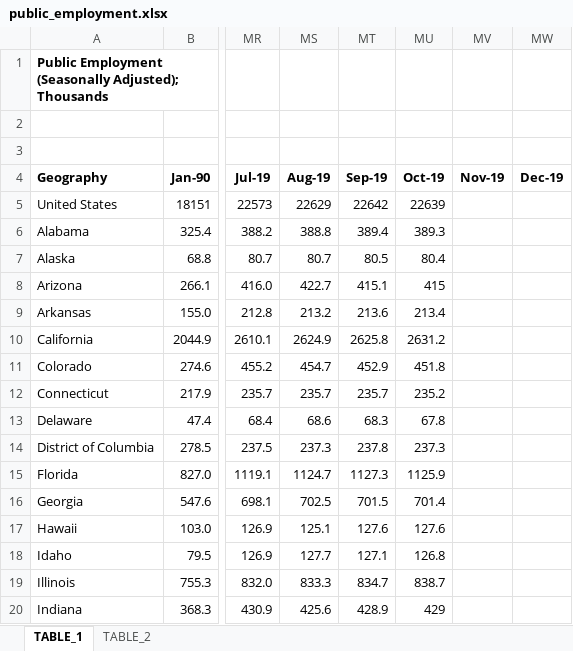
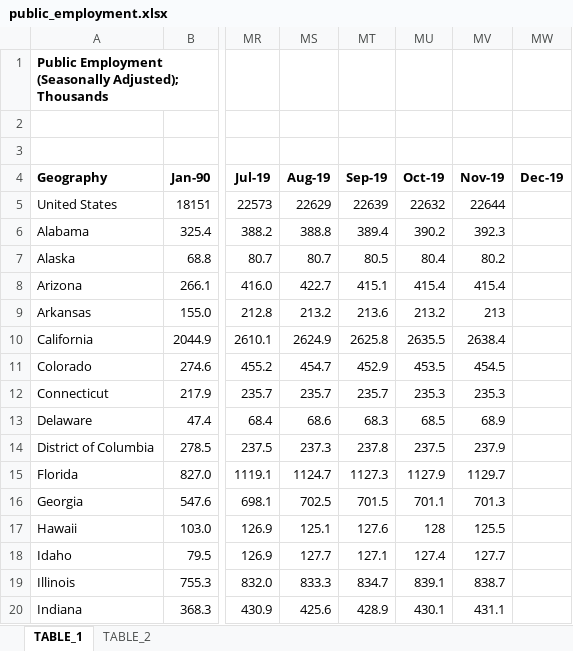
Before and after one commit to UrbanInstitute/state-economic-monitor, an Excel workbook: static/data/source/public_employment.xlsx, sheet TABLE_1, drawn as a sheet; only a part is shown, gaps mark what is left out; values as stored, in another font and other column widths than the file's, no borders; charts and pictures not drawn; the diff covers the shown part only; the diff names each change by its address in the sheet, - before the commit and + after, or states it on an @@ line.

```diff
--- a/static/data/source/public_employment.xlsx (sheet TABLE_1)
+++ b/static/data/source/public_employment.xlsx (sheet TABLE_1)
-MT5 (Sep-19): 22642
+MT5 (Sep-19): 22639
-MU5 (Oct-19): 22639
+MU5 (Oct-19): 22632
-MV5 (Nov-19): (empty)
+MV5 (Nov-19): 22644
-MU6 (Oct-19): 389.3
+MU6 (Oct-19): 390.2
-MV6 (Nov-19): (empty)
+MV6 (Nov-19): 392.3
-MV7 (Nov-19): (empty)
+MV7 (Nov-19): 80.2
-MU8 (Oct-19): 415
+MU8 (Oct-19): 415.4
-MV8 (Nov-19): (empty)
+MV8 (Nov-19): 415.4
-MU9 (Oct-19): 213.4
+MU9 (Oct-19): 213.2
-MV9 (Nov-19): (empty)
+MV9 (Nov-19): 213
-MU10 (Oct-19): 2631.2
+MU10 (Oct-19): 2635.5
-MV10 (Nov-19): (empty)
+MV10 (Nov-19): 2638.4
-MU11 (Oct-19): 451.8
+MU11 (Oct-19): 453.5
-MV11 (Nov-19): (empty)
+MV11 (Nov-19): 454.5
-MU12 (Oct-19): 235.2
+MU12 (Oct-19): 235.3
-MV12 (Nov-19): (empty)
+MV12 (Nov-19): 235.3
-MU13 (Oct-19): 67.8
+MU13 (Oct-19): 68.5
-MV13 (Nov-19): (empty)
+MV13 (Nov-19): 68.9
-MU14 (Oct-19): 237.3
+MU14 (Oct-19): 237.5
-MV14 (Nov-19): (empty)
+MV14 (Nov-19): 237.9
-MU15 (Oct-19): 1125.9
+MU15 (Oct-19): 1127.9
-MV15 (Nov-19): (empty)
+MV15 (Nov-19): 1129.7
-MU16 (Oct-19): 701.4
+MU16 (Oct-19): 701.1
-MV16 (Nov-19): (empty)
+MV16 (Nov-19): 701.3
-MU17 (Oct-19): 127.6
+MU17 (Oct-19): 128
-MV17 (Nov-19): (empty)
+MV17 (Nov-19): 125.5
-MU18 (Oct-19): 126.8
+MU18 (Oct-19): 127.4
-MV18 (Nov-19): (empty)
+MV18 (Nov-19): 127.7
-MU19 (Oct-19): 838.7
+MU19 (Oct-19): 839.1
-MV19 (Nov-19): (empty)
+MV19 (Nov-19): 838.7
-MU20 (Oct-19): 429
+MU20 (Oct-19): 430.1
-MV20 (Nov-19): (empty)
+MV20 (Nov-19): 431.1
```
Also changed, not shown: 67 edited cells elsewhere in this sheet, sheet TABLE_2, static/data/source/private_employment.xlsx, static/data/source/state_and_local_public_education_employment.xlsx, 26 other files.
